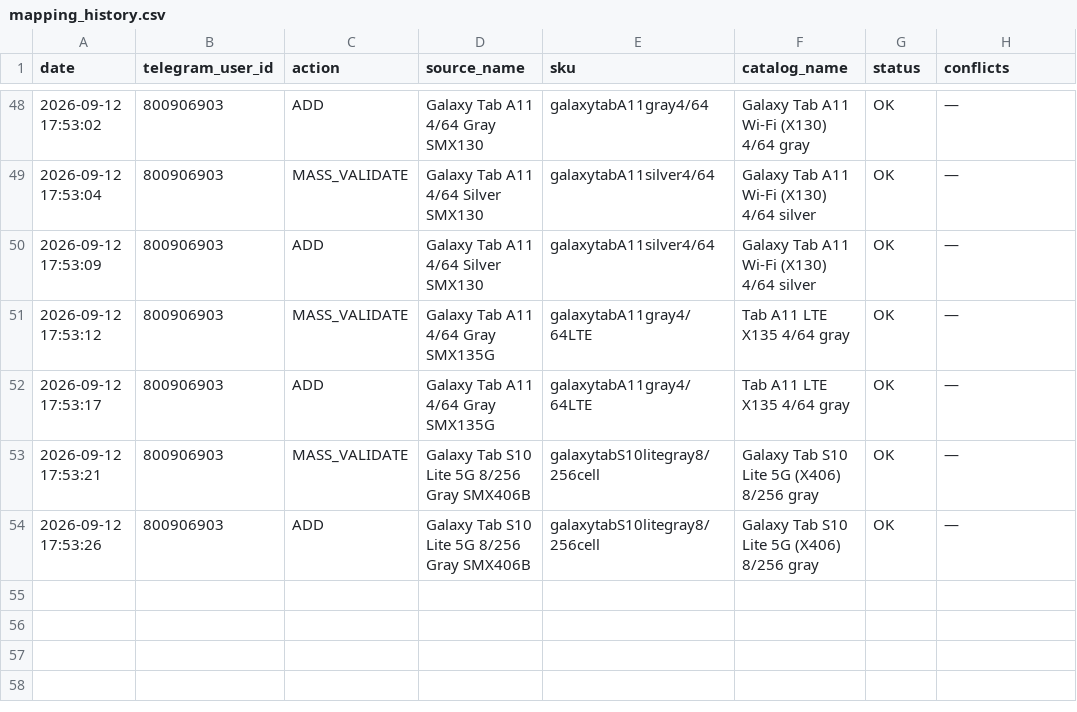
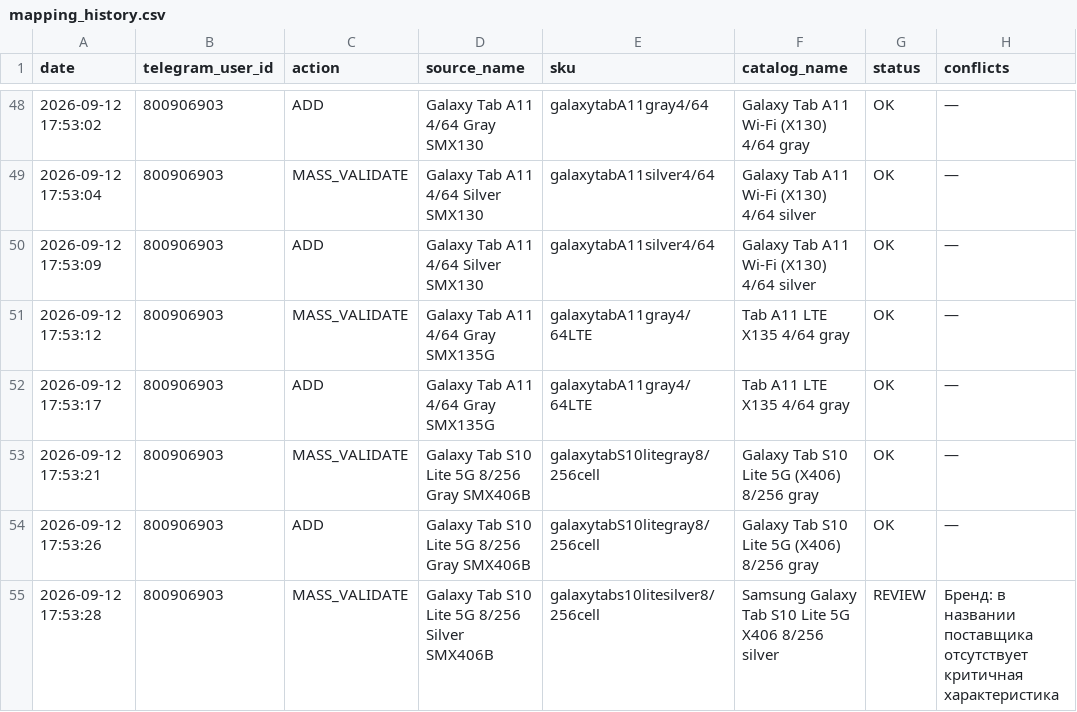
Before and after one commit to alisavladimirovna02-source/price-bot, a CSV file: mapping_history.csv, drawn as a sheet; only a part is shown, gaps mark what is left out.

Commit message:
Record mapping MASS_VALIDATE

```diff
--- a/mapping_history.csv
+++ b/mapping_history.csv
@@ -54 +54,2 @@ date,telegram_user_id,action,source_name,sku,catalog_name,status,conflicts
 2026-09-12 17:53:26,800906903,ADD,Galaxy Tab S10 Lite 5G 8/256 Gray SMX406B,galaxytabS10litegray8/256cell,Galaxy Tab S10 Lite 5G (X406) 8/256 gray,OK,—
+2026-09-12 17:53:28,800906903,MASS_VALIDATE,Galaxy Tab S10 Lite 5G 8/256 Silver SMX406B,galaxytabs10litesilver8/256cell,Samsung Galaxy Tab S10 Lite 5G X406 8/256 silver,REVIEW,Бренд: в названии поставщика отсутствует критичная характеристика
```
